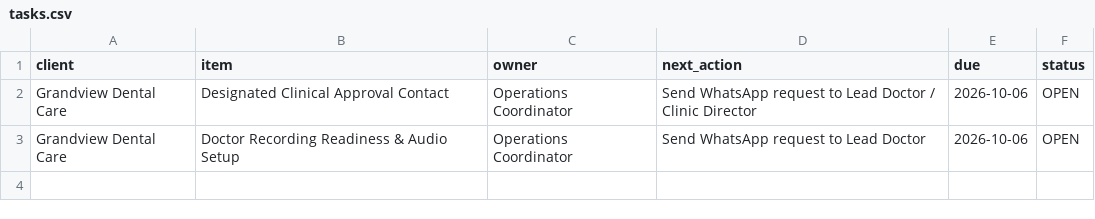
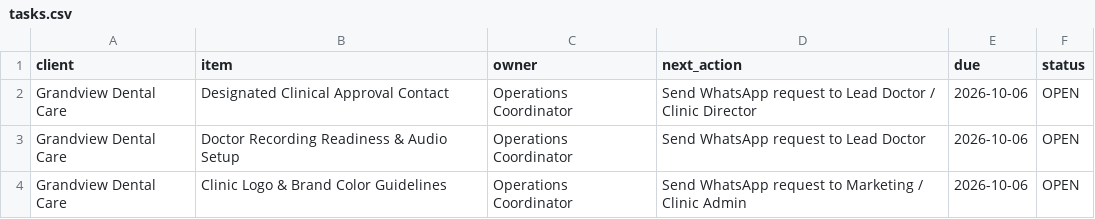
Before and after one commit to rznies/clinic-intake-dossier, a CSV file: docs/samples/grandview-dental/tasks.csv, drawn as a sheet; the diff names each change by its address in the sheet, - before the commit and + after, or states it on an @@ line.

Commit message:
Fix verifier quote matching, doctor claims, safe phone/email token extraction, and rerun both clinic samples

```diff
--- a/docs/samples/grandview-dental/tasks.csv
+++ b/docs/samples/grandview-dental/tasks.csv
+row 4: Grandview Dental Care | Clinic Logo & Brand Color Guidelines | Operations Coordinator | Send WhatsApp request to Marketing / Clinic Admin | 2026-10-06 | OPEN
```
Also changed, not shown: public/samples/grandview-dental/tasks.csv, samples/grandview-dental/tasks.csv, 23 other files.
